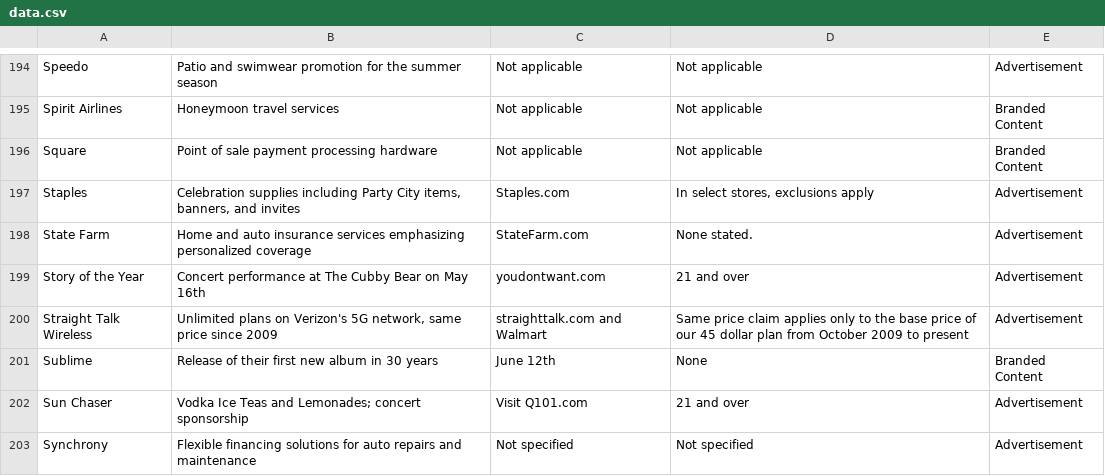
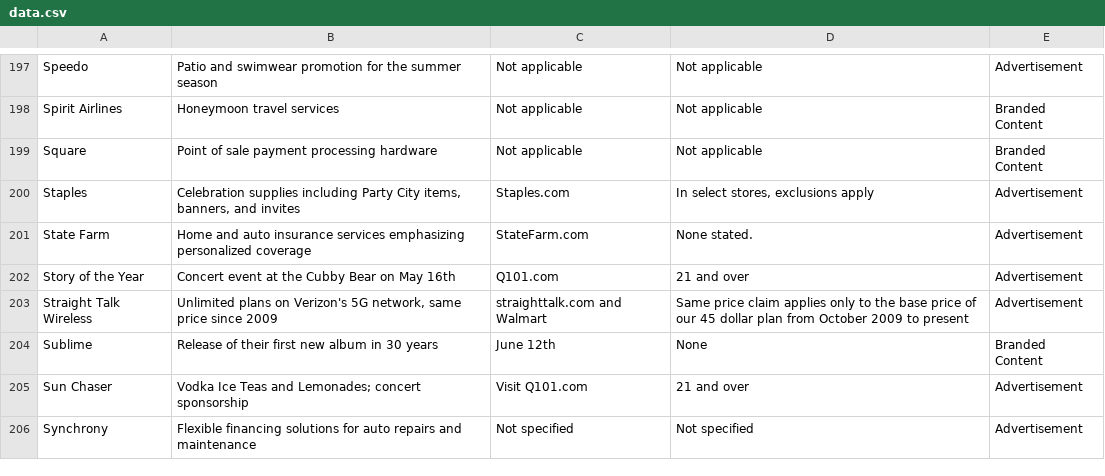
Before and after one commit to MATR-Technologies/ReplayAdsViewer, a CSV file: data.csv, drawn as a sheet; only a part is shown, gaps mark what is left out; the diff covers the shown part only.

```diff
--- a/data.csv
+++ b/data.csv
@@ -198,3 +201,3 @@
 "State Farm","Home and auto insurance services emphasizing personalized coverage","StateFarm.com","None stated.","Advertisement"
-"Story of the Year","Concert performance at The Cubby Bear on May 16th","youdontwant.com","21 and over","Advertisement"
+"Story of the Year","Concert event at the Cubby Bear on May 16th","Q101.com","21 and over","Advertisement"
 "Straight Talk Wireless","Unlimited plans on Verizon's 5G network, same price since 2009","straighttalk.com and Walmart","Same price claim applies only to the base price of our 45 dollar plan from October 2009 to present","Advertisement"
```
Also changed, not shown: 4 added rows and 2 edited cells elsewhere in this file.
